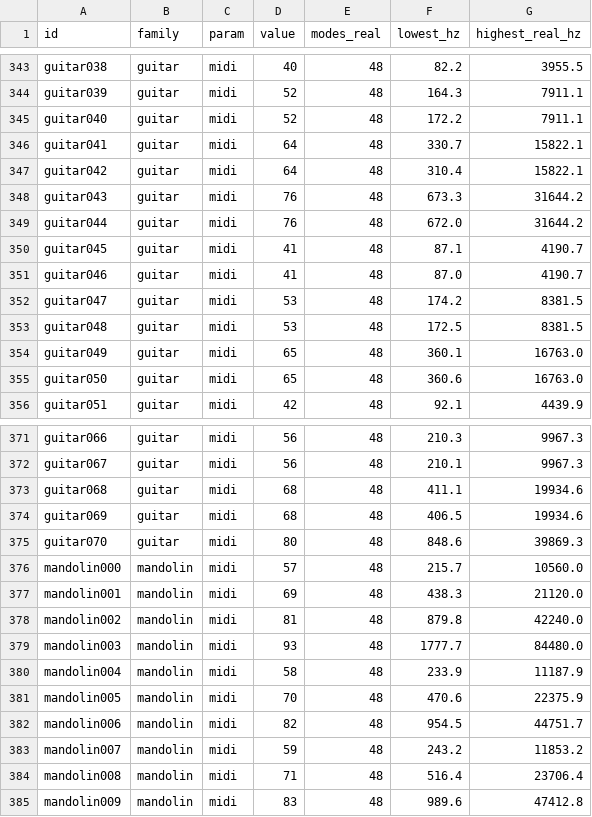
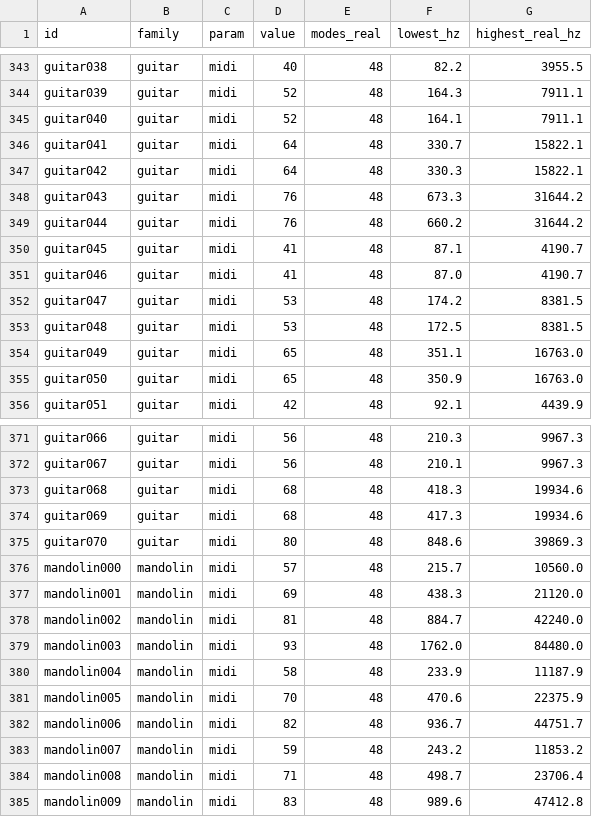
Before and after one commit to ErnestG4/Kyklophoria, a TSV file: out/manifest.tsv, drawn as a sheet; only a part is shown, gaps mark what is left out; the diff covers the shown part only.

```diff
--- a/out/manifest.tsv
+++ b/out/manifest.tsv
@@ -344,7 +344,7 @@ guitar038	guitar	midi	40	48	82.2	3955.5
 guitar039	guitar	midi	52	48	164.3	7911.1
-guitar040	guitar	midi	52	48	172.2	7911.1
+guitar040	guitar	midi	52	48	164.1	7911.1
 guitar041	guitar	midi	64	48	330.7	15822.1
-guitar042	guitar	midi	64	48	310.4	15822.1
+guitar042	guitar	midi	64	48	330.3	15822.1
 guitar043	guitar	midi	76	48	673.3	31644.2
-guitar044	guitar	midi	76	48	672.0	31644.2
+guitar044	guitar	midi	76	48	660.2	31644.2
 guitar045	guitar	midi	41	48	87.1	4190.7
@@ -353,4 +353,4 @@ guitar047	guitar	midi	53	48	174.2	8381.5
 guitar048	guitar	midi	53	48	172.5	8381.5
-guitar049	guitar	midi	65	48	360.1	16763.0
-guitar050	guitar	midi	65	48	360.6	16763.0
+guitar049	guitar	midi	65	48	351.1	16763.0
+guitar050	guitar	midi	65	48	350.9	16763.0
 guitar051	guitar	midi	42	48	92.1	4439.9
@@ -372,4 +372,4 @@ guitar066	guitar	midi	56	48	210.3	9967.3
 guitar067	guitar	midi	56	48	210.1	9967.3
-guitar068	guitar	midi	68	48	411.1	19934.6
-guitar069	guitar	midi	68	48	406.5	19934.6
+guitar068	guitar	midi	68	48	418.3	19934.6
+guitar069	guitar	midi	68	48	417.3	19934.6
 guitar070	guitar	midi	80	48	848.6	39869.3
@@ -377,9 +377,9 @@ mandolin000	mandolin	midi	57	48	215.7	10560.0
 mandolin001	mandolin	midi	69	48	438.3	21120.0
-mandolin002	mandolin	midi	81	48	879.8	42240.0
-mandolin003	mandolin	midi	93	48	1777.7	84480.0
+mandolin002	mandolin	midi	81	48	884.7	42240.0
+mandolin003	mandolin	midi	93	48	1762.0	84480.0
 mandolin004	mandolin	midi	58	48	233.9	11187.9
 mandolin005	mandolin	midi	70	48	470.6	22375.9
-mandolin006	mandolin	midi	82	48	954.5	44751.7
+mandolin006	mandolin	midi	82	48	936.7	44751.7
 mandolin007	mandolin	midi	59	48	243.2	11853.2
-mandolin008	mandolin	midi	71	48	516.4	23706.4
+mandolin008	mandolin	midi	71	48	498.7	23706.4
 mandolin009	mandolin	midi	83	48	989.6	47412.8
```
Also changed, not shown: 39 edited cells elsewhere in this file, 23 other files.
